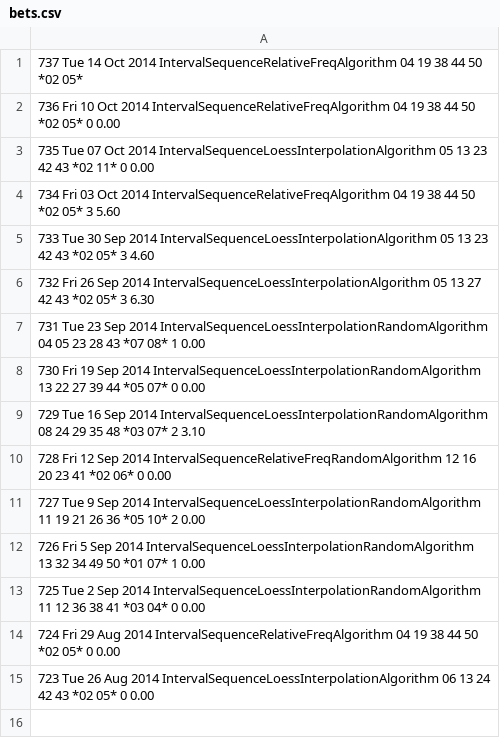
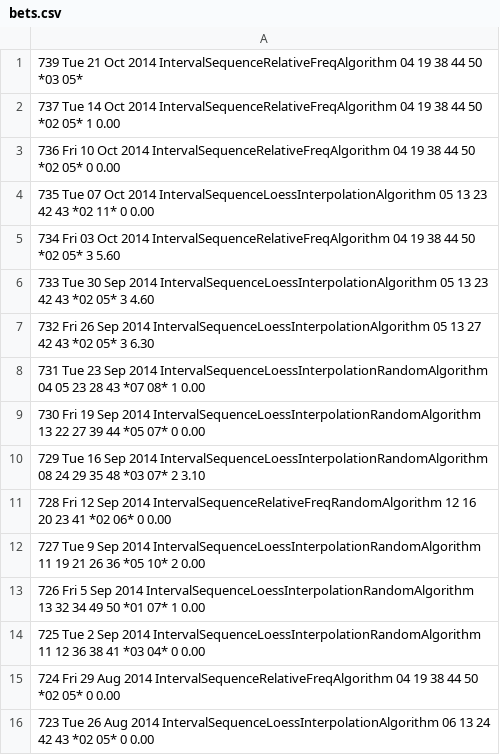
Before and after one commit to andremanuelbarbosa/euromillions-predictor, a CSV file: src/main/resources/bets.csv, drawn as a sheet.

```diff
--- a/src/main/resources/bets.csv
+++ b/src/main/resources/bets.csv
@@ -1,2 +1,3 @@
-737  Tue 14 Oct 2014                           IntervalSequenceRelativeFreqAlgorithm  04 19 38 44 50 *02 05*
+739  Tue 21 Oct 2014                           IntervalSequenceRelativeFreqAlgorithm  04 19 38 44 50 *03 05*
+737  Tue 14 Oct 2014                           IntervalSequenceRelativeFreqAlgorithm  04 19 38 44 50 *02 05*  1  0.00
 736  Fri 10 Oct 2014                           IntervalSequenceRelativeFreqAlgorithm  04 19 38 44 50 *02 05*  0  0.00
```
Also changed, not shown: src/main/resources/draws.csv.
